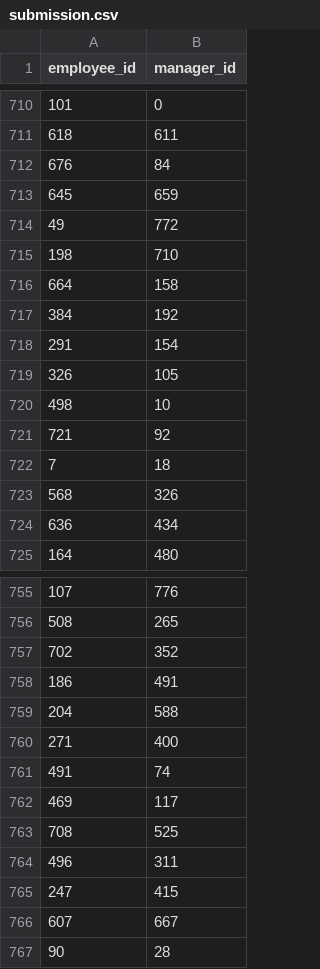
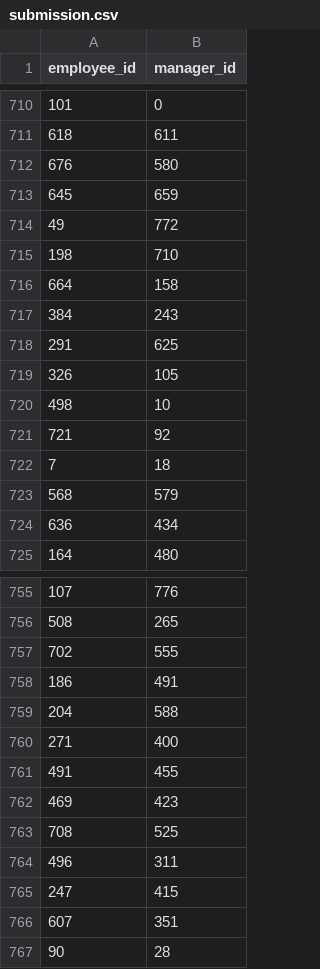
Before and after one commit to afrahthahir/ai-engineer-assignment, a CSV file: submission.csv, drawn as a sheet; only a part is shown, gaps mark what is left out; the diff covers the shown part only.

```diff
--- a/submission.csv
+++ b/submission.csv
@@ -711,3 +711,3 @@ employee_id,manager_id
 618,611
-676,84
+676,580
 645,659
@@ -716,4 +716,4 @@ employee_id,manager_id
 664,158
-384,192
-291,154
+384,243
+291,625
 326,105
@@ -722,3 +722,3 @@ employee_id,manager_id
 7,18
-568,326
+568,579
 636,434
@@ -756,3 +756,3 @@ employee_id,manager_id
 508,265
-702,352
+702,555
 186,491
@@ -760,4 +760,4 @@ employee_id,manager_id
 271,400
-491,74
-469,117
+491,455
+469,423
 708,525
@@ -765,3 +765,3 @@ employee_id,manager_id
 247,415
-607,667
+607,351
 90,28
```
Also changed, not shown: 65 edited cells elsewhere in this file, 2 other files.
